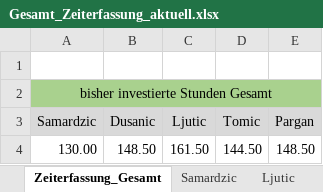
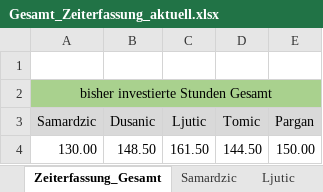
Before and after one commit to MilosTomic123/IT_Projekt_SS19, an Excel workbook: Arbeitsdokumente/Gesamt_Zeiterfassung_aktuell.xlsx, sheet Zeiterfassung_Gesamt, drawn as a sheet; values as stored, in another font and other column widths than the file's, no borders; charts and pictures not drawn; the diff names each change by its address in the sheet, - before the commit and + after, or states it on an @@ line.

Commit message:
Update Gesamt_Zeiterfassung_aktuell.xlsx

```diff
--- a/Arbeitsdokumente/Gesamt_Zeiterfassung_aktuell.xlsx (sheet Zeiterfassung_Gesamt)
+++ b/Arbeitsdokumente/Gesamt_Zeiterfassung_aktuell.xlsx (sheet Zeiterfassung_Gesamt)
-E4 (Pargan): 148.50
+E4 (Pargan): 150.00
```
Also changed, not shown: sheet Pargan, formulas that keep their value, charts or pictures.
